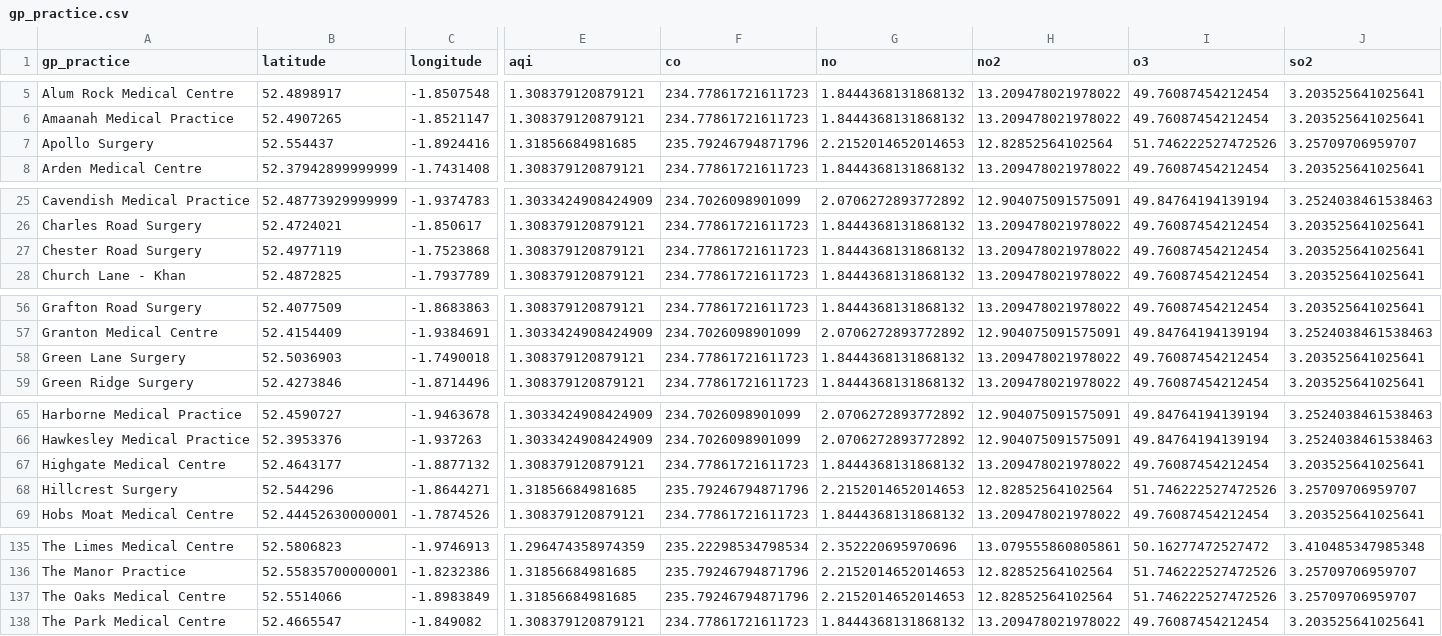
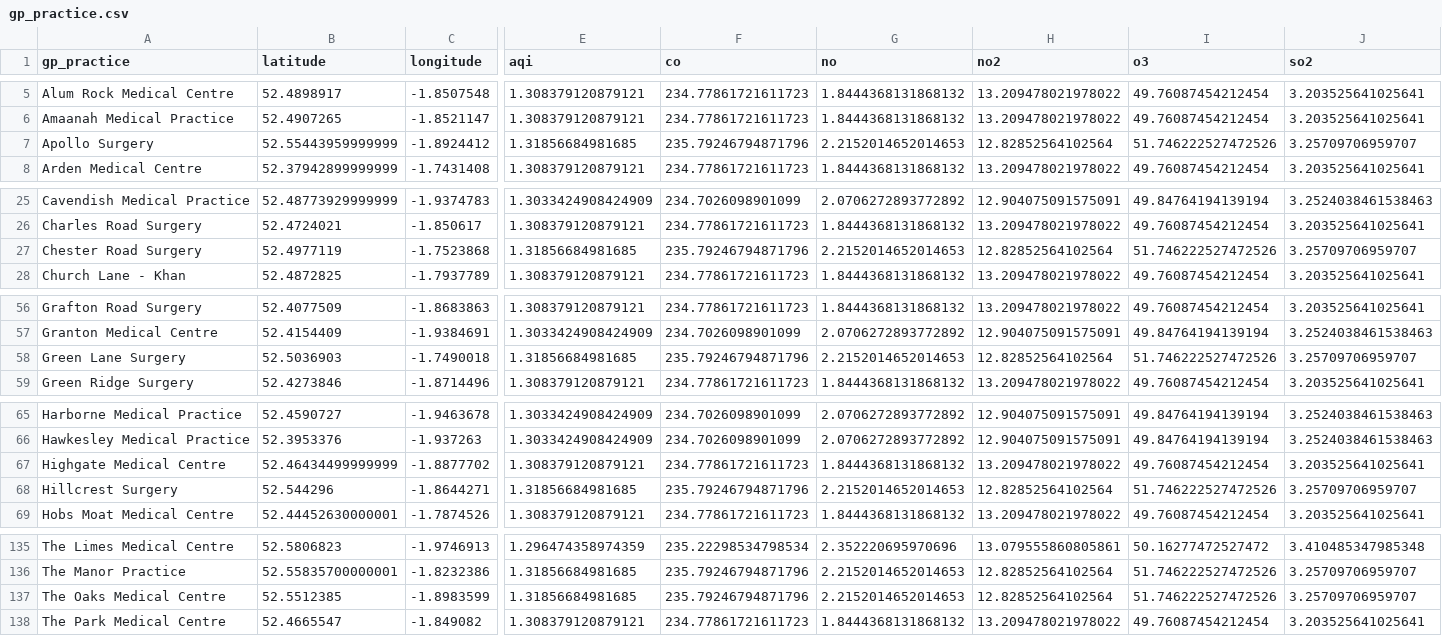
Before and after one commit to JovanS27/Air_Pollution_Analysis, a CSV file: gp_practice.csv, drawn as a sheet; only a part is shown, gaps mark what is left out; the diff covers the shown part only; the diff names each change by its address in the sheet, - before the commit and + after, or states it on an @@ line.

```diff
--- a/gp_practice.csv
+++ b/gp_practice.csv
-B7 (latitude): 52.554437
+B7 (latitude): 52.55443959999999
-C7 (longitude): -1.8924416
+C7 (longitude): -1.8924412
-E27 (aqi): 1.308379120879121
+E27 (aqi): 1.31856684981685
-F27 (co): 234.77861721611723
+F27 (co): 235.79246794871796
-G27 (no): 1.8444368131868132
+G27 (no): 2.2152014652014653
-H27 (no2): 13.209478021978022
+H27 (no2): 12.82852564102564
-I27 (o3): 49.76087454212454
+I27 (o3): 51.746222527472526
-J27 (so2): 3.203525641025641
+J27 (so2): 3.25709706959707
-E58 (aqi): 1.308379120879121
+E58 (aqi): 1.31856684981685
-F58 (co): 234.77861721611723
+F58 (co): 235.79246794871796
-G58 (no): 1.8444368131868132
+G58 (no): 2.2152014652014653
-H58 (no2): 13.209478021978022
+H58 (no2): 12.82852564102564
-I58 (o3): 49.76087454212454
+I58 (o3): 51.746222527472526
-J58 (so2): 3.203525641025641
+J58 (so2): 3.25709706959707
-B67 (latitude): 52.4643177
+B67 (latitude): 52.46434499999999
-C67 (longitude): -1.8877132
+C67 (longitude): -1.8877702
-B137 (latitude): 52.5514066
+B137 (latitude): 52.5512385
-C137 (longitude): -1.8983849
+C137 (longitude): -1.8983599
```
Also changed, not shown: 6 edited cells elsewhere in this file, 3 other files.
